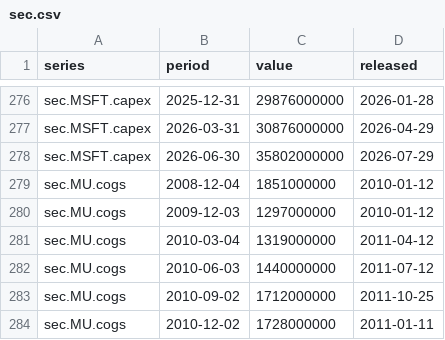
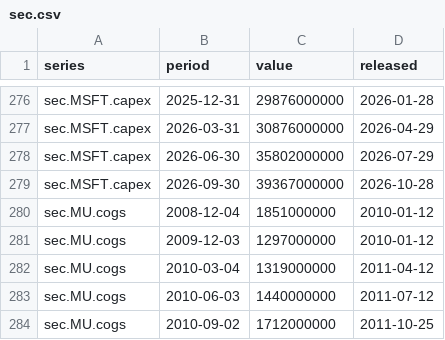
Before and after one commit to Obitsuki/semicycle, a CSV file: data/sec.csv, drawn as a sheet; only a part is shown, gaps mark what is left out; the shorter side is filled out with more unchanged rows.

```diff
--- a/data/sec.csv
+++ b/data/sec.csv
@@ -278,2 +278,3 @@ sec.MSFT.capex,2026-03-31,30876000000,2026-04-29
 sec.MSFT.capex,2026-06-30,35802000000,2026-07-29
+sec.MSFT.capex,2026-09-30,39367000000,2026-10-28
 sec.MU.cogs,2008-12-04,1851000000,2010-01-12
```
Also changed, not shown: data/releases.csv, 1 other file.
